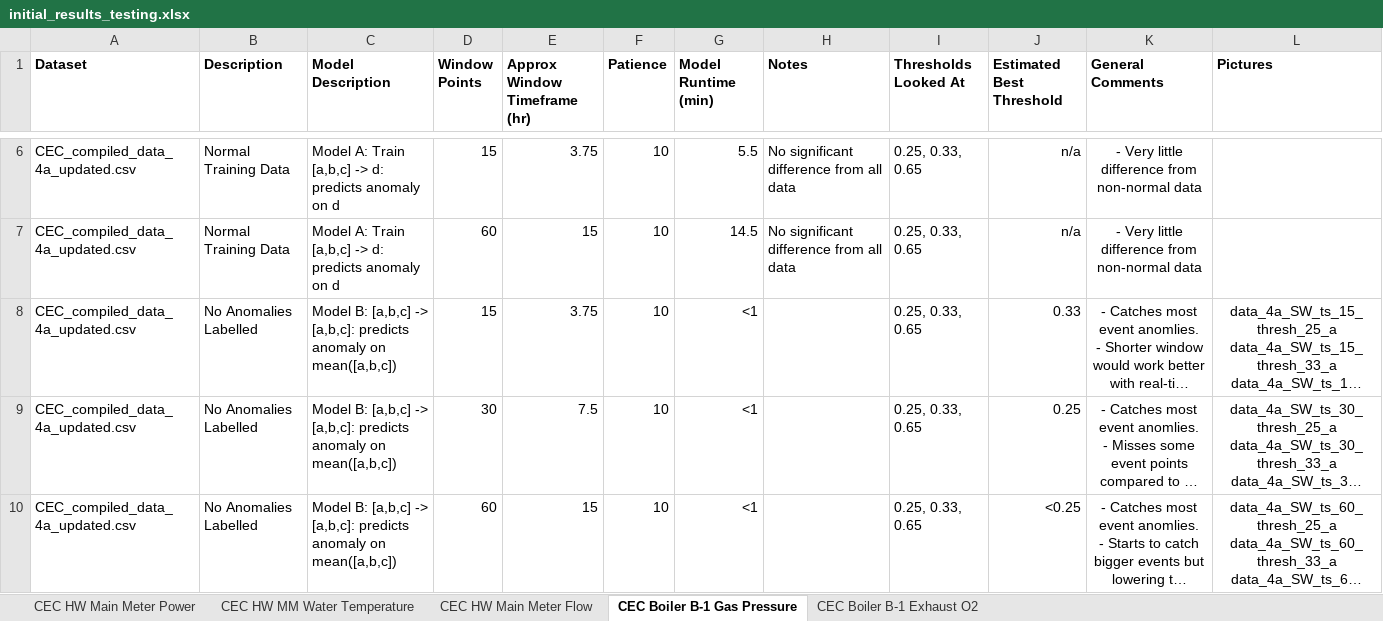
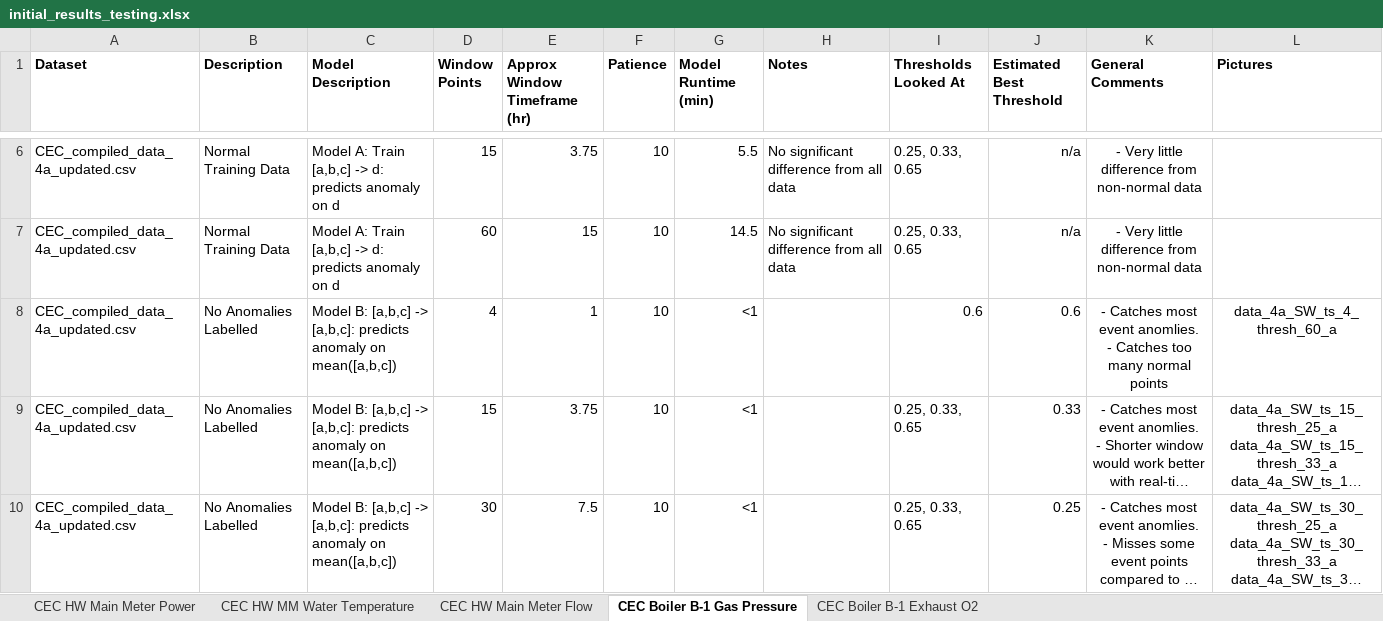
Before and after one commit to ubco-mds-2020-labs/w2020-data599-capstone-projects-ubc-udl, an Excel workbook: code/results/initial_results_testing.xlsx, sheet CEC Boiler B-1 Gas Pressure, drawn as a sheet; only a part is shown, gaps mark what is left out; the shorter side is filled out with more unchanged rows; long unchanged cells end in …; values as stored, in another font and other column widths than the file's, no borders; ↵ is a line break in a cell; the diff names each change by its address in the sheet, - before the commit and + after, or states it on an @@ line.

Commit message:
checked shorter window.

```diff
--- a/code/results/initial_results_testing.xlsx (sheet CEC Boiler B-1 Gas Pressure)
+++ b/code/results/initial_results_testing.xlsx (sheet CEC Boiler B-1 Gas Pressure)
+row 8: CEC_compiled_data_4a_updated.csv | No Anomalies Labelled | Model B: [a,b,c] -> [a,b,c]: predicts anomaly on mean([a,b,c]) | 4 | 1 | 10 | <1 |  | 0.6 | 0.6 | - Catches most event anomlies. ↵ - Catches too many normal points | data_4a_SW_ts_4_thresh_60_a
```
Also changed, not shown: sheet CEC HW Main Meter Flow, 2 other files.
